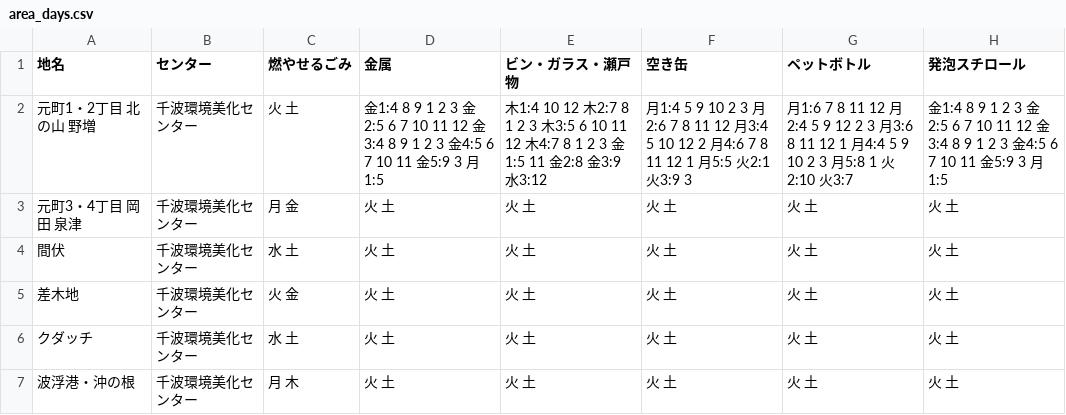
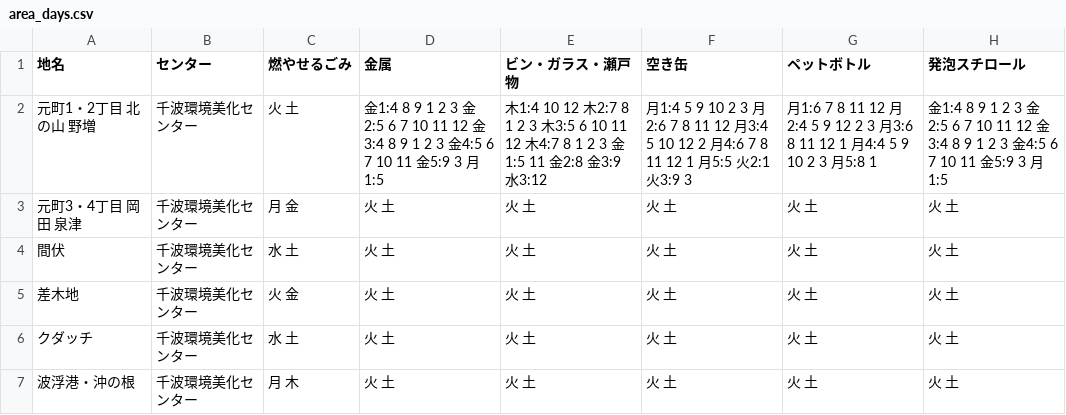
Before and after one commit to itoht2/5374, a CSV file: data/area_days.csv, drawn as a sheet.

Commit message:
Update area_days.csv

```diff
--- a/data/area_days.csv
+++ b/data/area_days.csv
@@ -1,3 +1,3 @@
 地名,センター,燃やせるごみ,金属,ビン・ガラス・瀬戸物,空き缶,ペットボトル,発泡スチロール
-元町1・2丁目 北の山 野増,千波環境美化センター,火 土,金1:4 8 9 1 2 3 金2:5 6 7 10 11 12 金3:4 8 9 1 2 3 金4:5 6 7 10 11 金5:9 3 月1:5,木1:4 10 12 木2:7 8 1 2 3 木3:5 6 10 11 12 木4:7 8 1 2 3 金1:5 11 金2:8 金3:9 水3:12,月1:4 5 9 10 2 3 月2:6 7 8 11 12 月3:4 5 10 12 2 月4:6 7 8 11 12 1 月5:5 火2:1 火3:9 3,月1:6 7 8 11 12 月2:4 5 9 12 2 3 月3:6 8 11 12 1 月4:4 5 9 10 2 3 月5:8 1 火2:10 火3:7,金1:4 8 9 1 2 3 金2:5 6 7 10 11 12 金3:4 8 9 1 2 3 金4:5 6 7 10 11 金5:9 3 月1:5
+元町1・2丁目 北の山 野増,千波環境美化センター,火 土,金1:4 8 9 1 2 3 金2:5 6 7 10 11 12 金3:4 8 9 1 2 3 金4:5 6 7 10 11 金5:9 3 月1:5,木1:4 10 12 木2:7 8 1 2 3 木3:5 6 10 11 12 木4:7 8 1 2 3 金1:5 11 金2:8 金3:9 水3:12,月1:4 5 9 10 2 3 月2:6 7 8 11 12 月3:4 5 10 12 2 月4:6 7 8 11 12 1 月5:5 火2:1 火3:9 3,月1:6 7 8 11 12 月2:4 5 9 12 2 3 月3:6 8 11 12 1 月4:4 5 9 10 2 3 月5:8 1,金1:4 8 9 1 2 3 金2:5 6 7 10 11 12 金3:4 8 9 1 2 3 金4:5 6 7 10 11 金5:9 3 月1:5
 元町3・4丁目 岡田 泉津,千波環境美化センター,月 金,火 土,火 土,火 土,火 土,火 土
```
